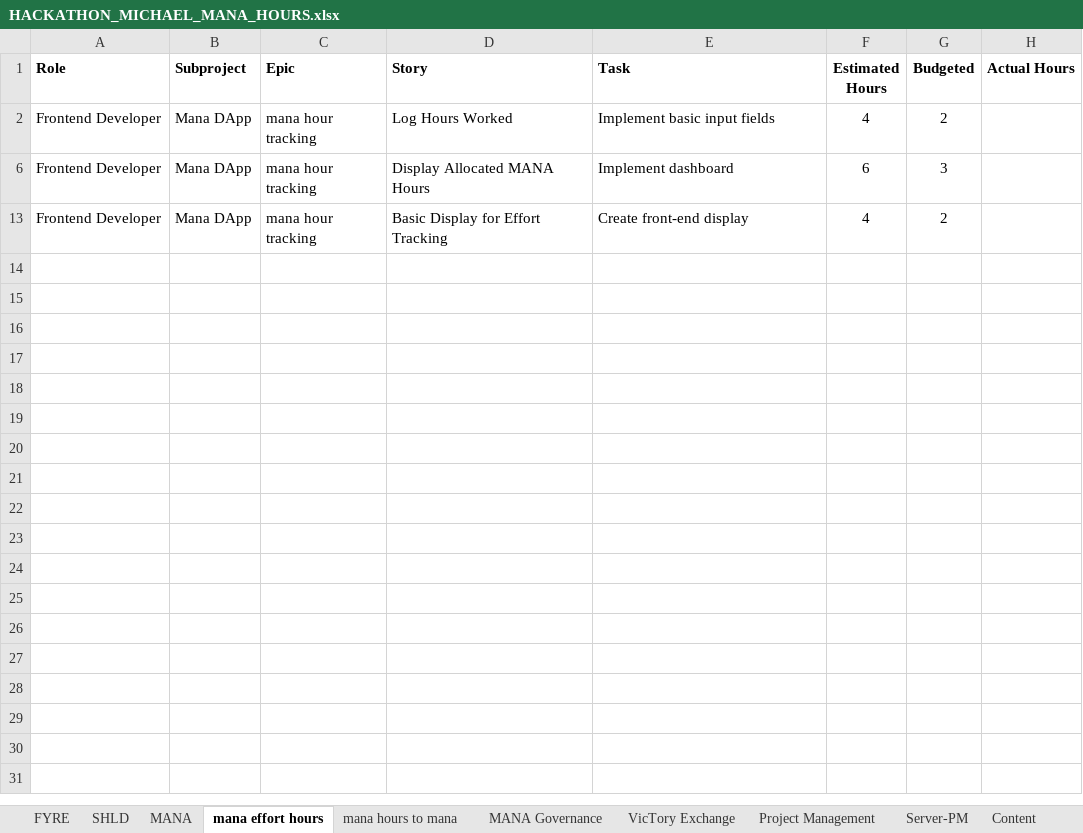
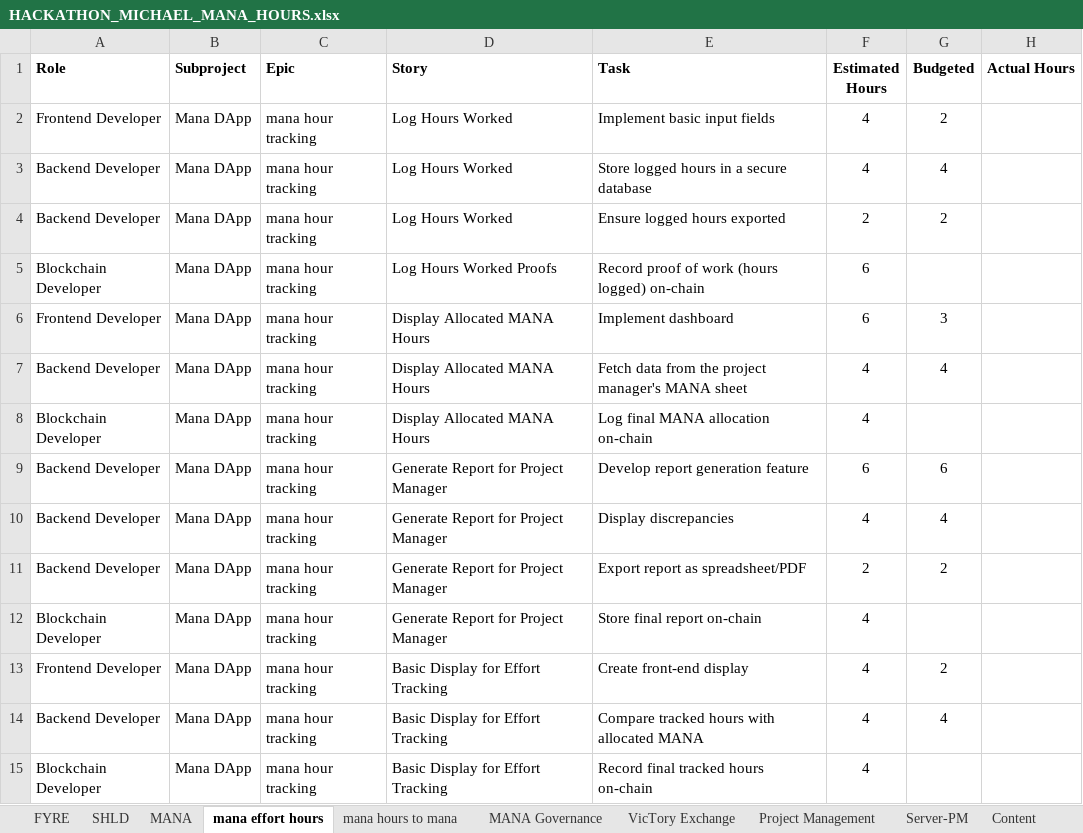
Before and after one commit to procept-partners/sagahalla-dapp, an Excel workbook: backend/mana_algo/proposals/dev_reports/HACKATHON_MICHAEL_MANA_HOURS.xlsx, sheet mana effort hours, drawn as a sheet; values as stored, in another font and other column widths than the file's, no borders; charts and pictures not drawn; the diff names each change by its address in the sheet, - before the commit and + after, or states it on an @@ line.

```diff
--- a/backend/mana_algo/proposals/dev_reports/HACKATHON_MICHAEL_MANA_HOURS.xlsx (sheet mana effort hours)
+++ b/backend/mana_algo/proposals/dev_reports/HACKATHON_MICHAEL_MANA_HOURS.xlsx (sheet mana effort hours)
@@ row 3 unhidden: Backend Developer | Mana DApp | mana hour tracking | Log Hours Worked | Store logged hours in a secure database | 4 | 4 @@
@@ row 4 unhidden: Backend Developer | Mana DApp | mana hour tracking | Log Hours Worked | Ensure logged hours exported | 2 | 2 @@
@@ row 5 unhidden: Blockchain Developer | Mana DApp | mana hour tracking | Log Hours Worked Proofs | Record proof of work (hours logged) on-chain | 6 @@
@@ row 7 unhidden: Backend Developer | Mana DApp | mana hour tracking | Display Allocated MANA Hours | Fetch data from the project manager's MANA sheet | 4 | 4 @@
@@ row 8 unhidden: Blockchain Developer | Mana DApp | mana hour tracking | Display Allocated MANA Hours | Log final MANA allocation on-chain | 4 @@
@@ row 9 unhidden: Backend Developer | Mana DApp | mana hour tracking | Generate Report for Project Manager | Develop report generation feature | 6 | 6 @@
@@ row 10 unhidden: Backend Developer | Mana DApp | mana hour tracking | Generate Report for Project Manager | Display discrepancies | 4 | 4 @@
@@ row 11 unhidden: Backend Developer | Mana DApp | mana hour tracking | Generate Report for Project Manager | Export report as spreadsheet/PDF | 2 | 2 @@
@@ row 12 unhidden: Blockchain Developer | Mana DApp | mana hour tracking | Generate Report for Project Manager | Store final report on-chain | 4 @@
@@ row 14 unhidden: Backend Developer | Mana DApp | mana hour tracking | Basic Display for Effort Tracking | Compare tracked hours with allocated MANA | 4 | 4 @@
@@ row 15 unhidden: Blockchain Developer | Mana DApp | mana hour tracking | Basic Display for Effort Tracking | Record final tracked hours on-chain | 4 @@
```
Also changed, not shown: sheet VicTory Exchange, charts or pictures, backend/mana_algo/proposals/HACKATHON_DEV_MANA_HOURS.xlsx, backend/mana_algo/proposals/dev_reports/HACKATHON_EMMANUEL_MANA_HOURS.xlsx, 35 other files.
